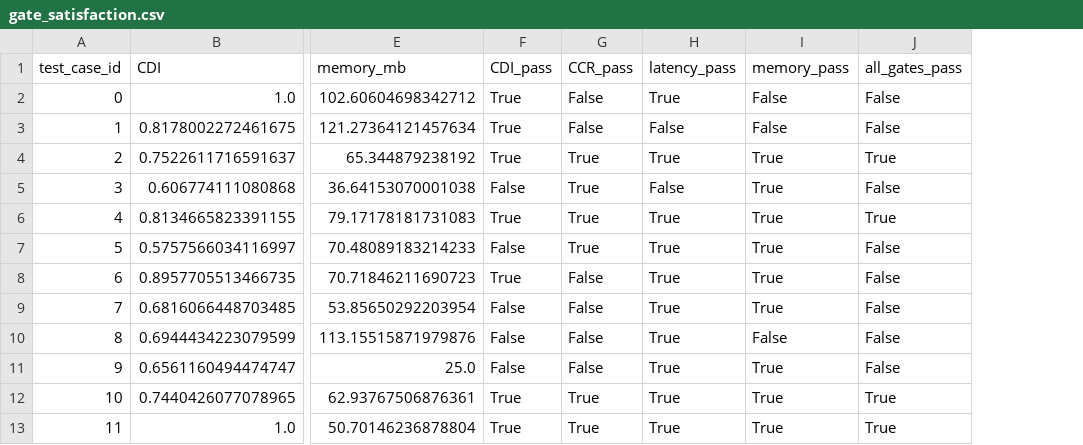
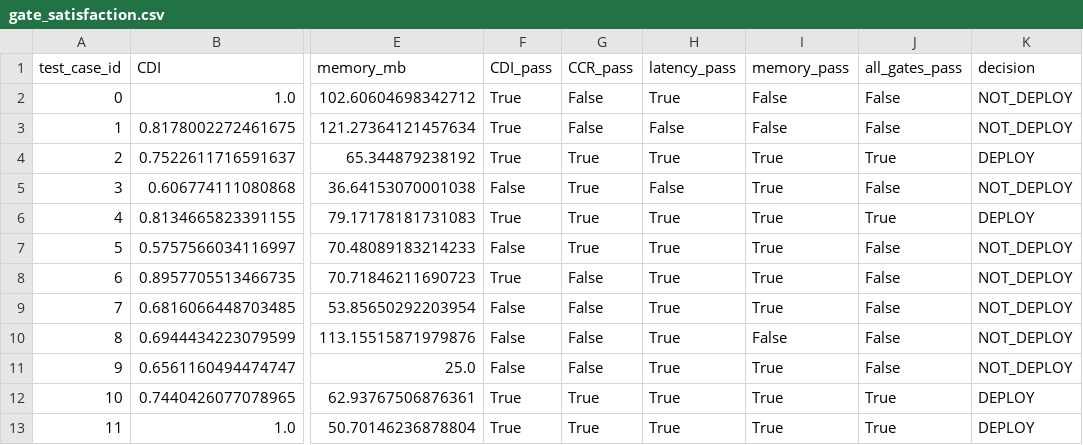
Before and after one commit to oluseun-akeredolu/HIMS-CDI, a CSV file: training_pipeline/results/gate_satisfaction.csv, drawn as a sheet; only a part is shown, gaps mark what is left out; the diff names each change by its address in the sheet, - before the commit and + after, or states it on an @@ line.

```diff
--- a/training_pipeline/results/gate_satisfaction.csv
+++ b/training_pipeline/results/gate_satisfaction.csv
+column K (decision), rows 2-13: NOT_DEPLOY | NOT_DEPLOY | DEPLOY | NOT_DEPLOY | DEPLOY | NOT_DEPLOY | NOT_DEPLOY | NOT_DEPLOY | NOT_DEPLOY | NOT_DEPLOY | DEPLOY | DEPLOY
```
Also changed, not shown: training_pipeline/results/per_seed_predictions.csv, training_pipeline/results/table7_classification.csv, 15 other files.
